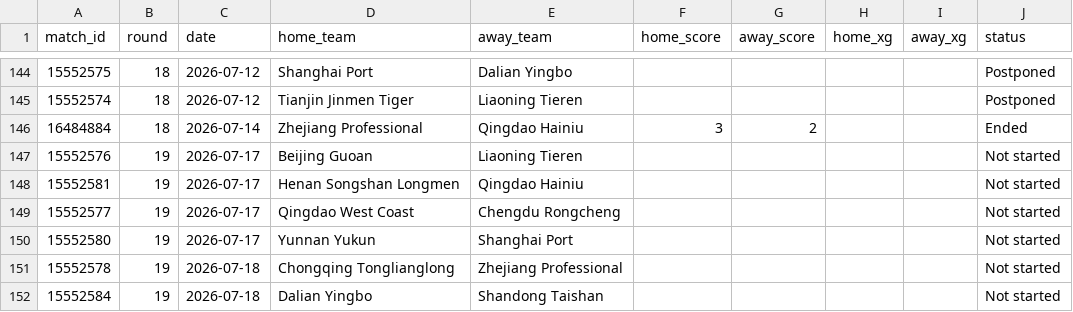
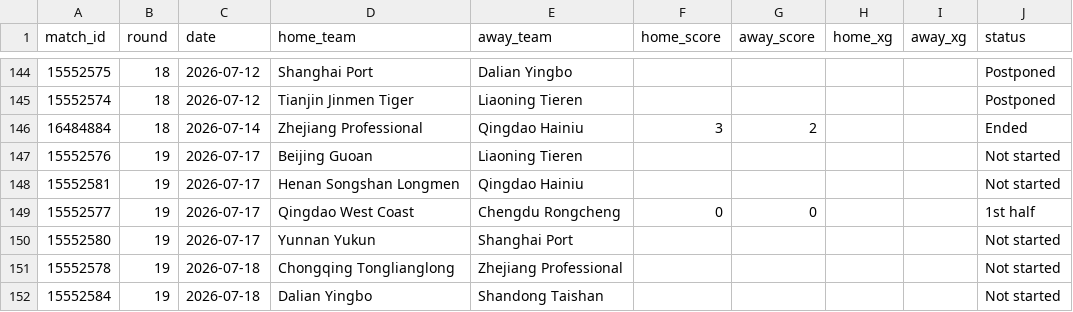
Before and after one commit to jiajun-builds/cslmonitor, a CSV file: data/raw_data/xg_data.csv, drawn as a sheet; only a part is shown, gaps mark what is left out.

Commit message:
chore(xg): refresh xG from SofaScore (local 2026-07-17)

```diff
--- a/data/raw_data/xg_data.csv
+++ b/data/raw_data/xg_data.csv
@@ -148,3 +148,3 @@ match_id,round,date,home_team,away_team,home_score,away_score,home_xg,away_xg,st
 15552581,19,2026-07-17,Henan Songshan Longmen,Qingdao Hainiu,,,,,Not started
-15552577,19,2026-07-17,Qingdao West Coast,Chengdu Rongcheng,,,,,Not started
+15552577,19,2026-07-17,Qingdao West Coast,Chengdu Rongcheng,0,0,,,1st half
 15552580,19,2026-07-17,Yunnan Yukun,Shanghai Port,,,,,Not started
```
